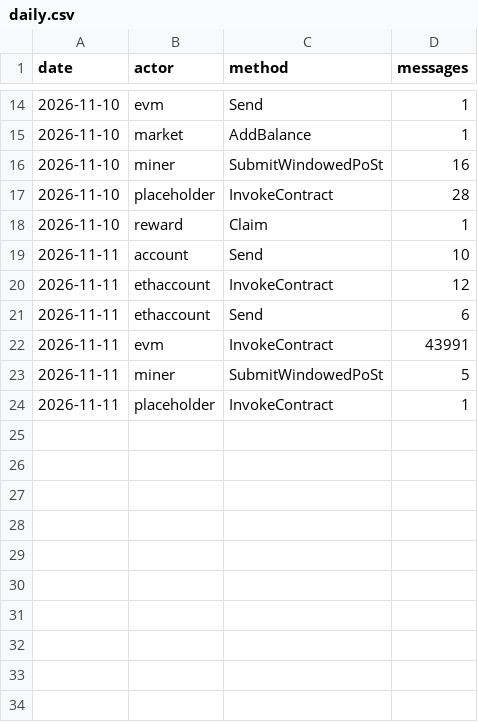
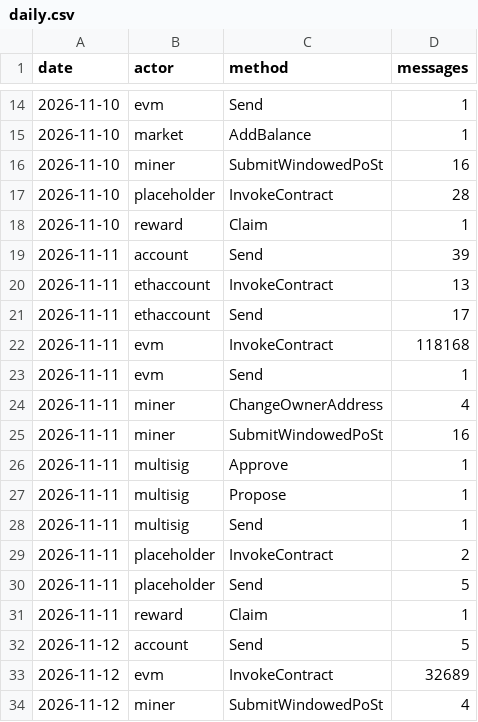
Before and after one commit to dire-states/filecoin-message-mix-data-calibration, a CSV file: daily.csv, drawn as a sheet; only a part is shown, gaps mark what is left out.

```diff
--- a/daily.csv
+++ b/daily.csv
@@ -18,7 +18,17 @@ date,actor,method,messages
 2026-11-10,reward,Claim,1
-2026-11-11,account,Send,10
-2026-11-11,ethaccount,InvokeContract,12
-2026-11-11,ethaccount,Send,6
-2026-11-11,evm,InvokeContract,43991
-2026-11-11,miner,SubmitWindowedPoSt,5
-2026-11-11,placeholder,InvokeContract,1
+2026-11-11,account,Send,39
+2026-11-11,ethaccount,InvokeContract,13
+2026-11-11,ethaccount,Send,17
+2026-11-11,evm,InvokeContract,118168
+2026-11-11,evm,Send,1
+2026-11-11,miner,ChangeOwnerAddress,4
+2026-11-11,miner,SubmitWindowedPoSt,16
+2026-11-11,multisig,Approve,1
+2026-11-11,multisig,Propose,1
+2026-11-11,multisig,Send,1
+2026-11-11,placeholder,InvokeContract,2
+2026-11-11,placeholder,Send,5
+2026-11-11,reward,Claim,1
+2026-11-12,account,Send,5
+2026-11-12,evm,InvokeContract,32689
+2026-11-12,miner,SubmitWindowedPoSt,4
```
Also changed, not shown: days/2026/11/2026-11-11.csv, 3 other files.
